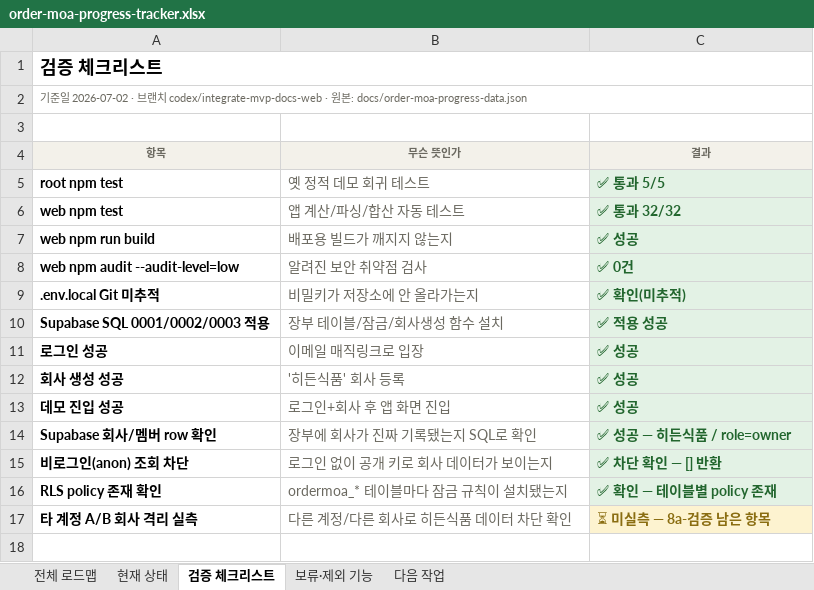
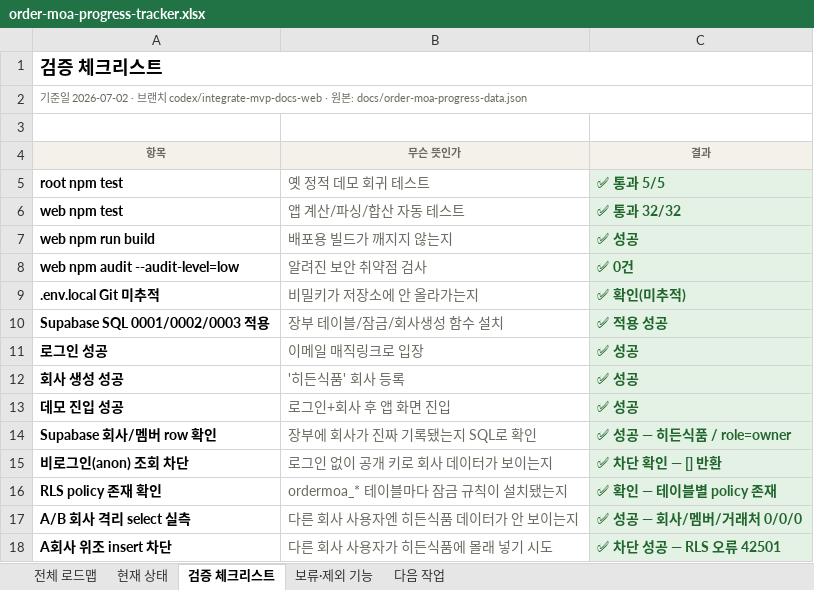
Before and after one commit to ssangyong119-hub/order-moa, an Excel workbook: docs/order-moa-progress-tracker.xlsx, sheet 검증 체크리스트, drawn as a sheet; values as stored, in another font and other column widths than the file's, no borders; removed rows and columns are numbered as before the commit, all else as after; the diff names each change by its address in the sheet, - before the commit and + after, or states it on an @@ line.

```diff
--- a/docs/order-moa-progress-tracker.xlsx (sheet 검증 체크리스트)
+++ b/docs/order-moa-progress-tracker.xlsx (sheet 검증 체크리스트)
-row 17: 타 계정 A/B 회사 격리 실측 | 다른 계정/다른 회사로 히든식품 데이터 차단 확인 | ⏳ 미실측 — 8a-검증 남은 항목
+row 17: A/B 회사 격리 select 실측 | 다른 회사 사용자엔 히든식품 데이터가 안 보이는지 | ✅ 성공 — 회사/멤버/거래처 0/0/0
+row 18: A회사 위조 insert 차단 | 다른 회사 사용자가 히든식품에 몰래 넣기 시도 | ✅ 차단 성공 — RLS 오류 42501
```
Also changed, not shown: sheet 전체 로드맵, sheet 다음 작업, sheet 현재 상태, 9 other files.
